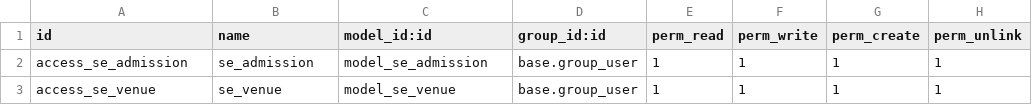
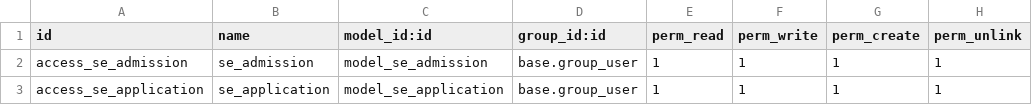
Before and after one commit to TasinTarek/Odoo-Educational-ERP-Admission-Module, a CSV file: security/ir.model.access.csv, drawn as a sheet.

Commit message:
Application Added

```diff
--- a/security/ir.model.access.csv
+++ b/security/ir.model.access.csv
@@ -2,2 +2,2 @@ id,name,model_id:id,group_id:id,perm_read,perm_write,perm_create,perm_unlink
 access_se_admission,se_admission,model_se_admission,base.group_user,1,1,1,1
-access_se_venue,se_venue,model_se_venue,base.group_user,1,1,1,1
+access_se_application,se_application,model_se_application,base.group_user,1,1,1,1
```
Also changed, not shown: 7 other files.
